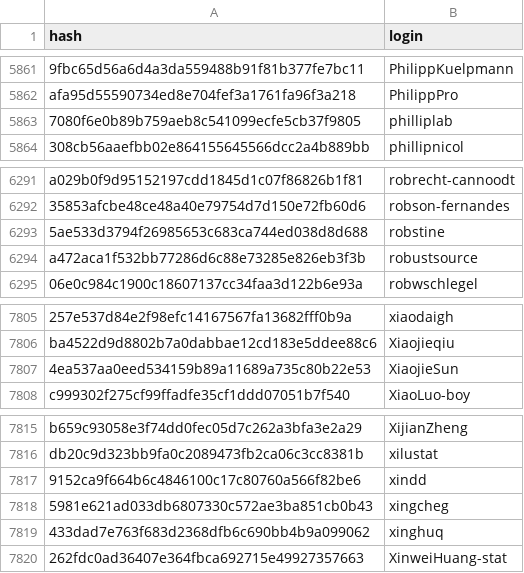
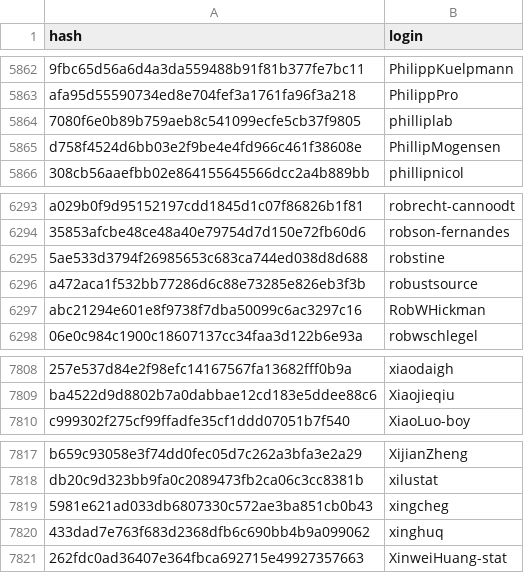
Before and after one commit to r-universe-org/cran-to-git, a CSV file: maintainers.csv, drawn as a sheet; only a part is shown, gaps mark what is left out; removed rows and columns are numbered as before the commit, all else as after; the diff covers the shown part only; the diff names each change by its address in the sheet, - before the commit and + after, or states it on an @@ line.

```diff
--- a/maintainers.csv
+++ b/maintainers.csv
+row 5865: d758f4524d6bb03e2f9be4e4fd966c461f38608e | PhillipMogensen
+row 6297: abc21294e601e8f9738f7dba50099c6ac3297c16 | RobWHickman
-row 7807: 4ea537aa0eed534159b89a11689a735c80b22e53 | XiaojieSun
-row 7817: 9152ca9f664b6c4846100c17c80760a566f82be6 | xindd
```
Also changed, not shown: 3 added rows and 2 removed rows elsewhere in this file.
